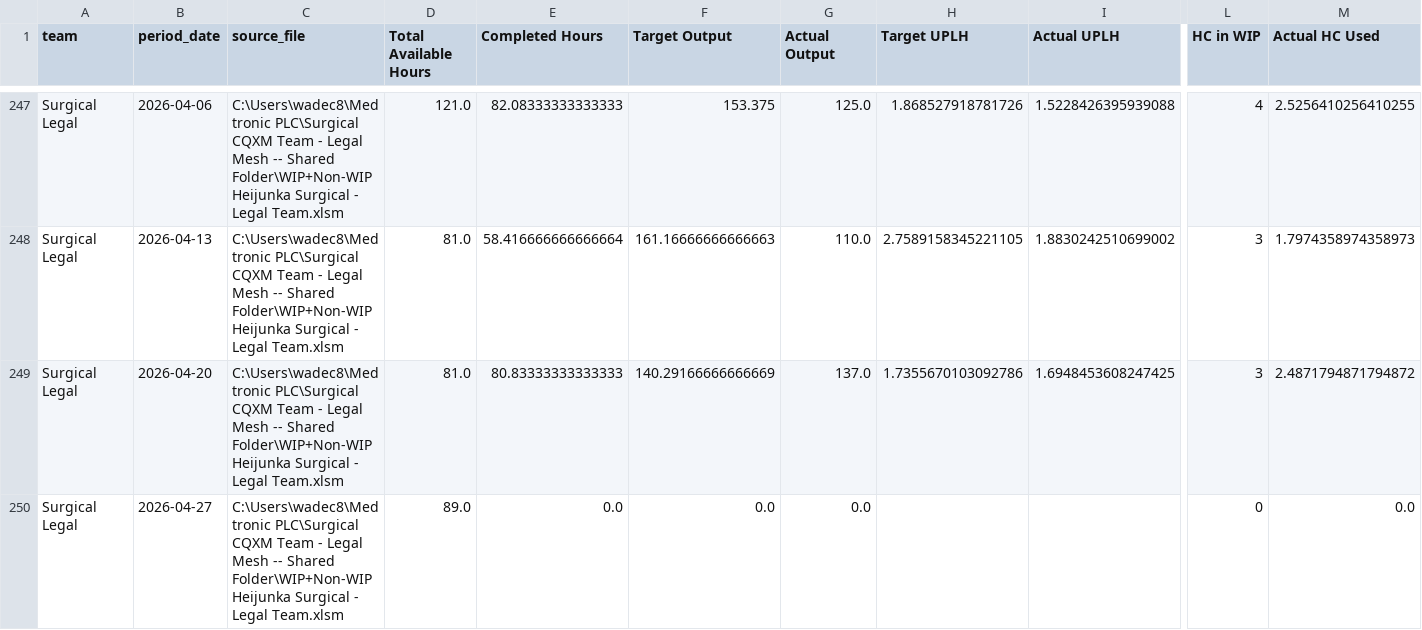
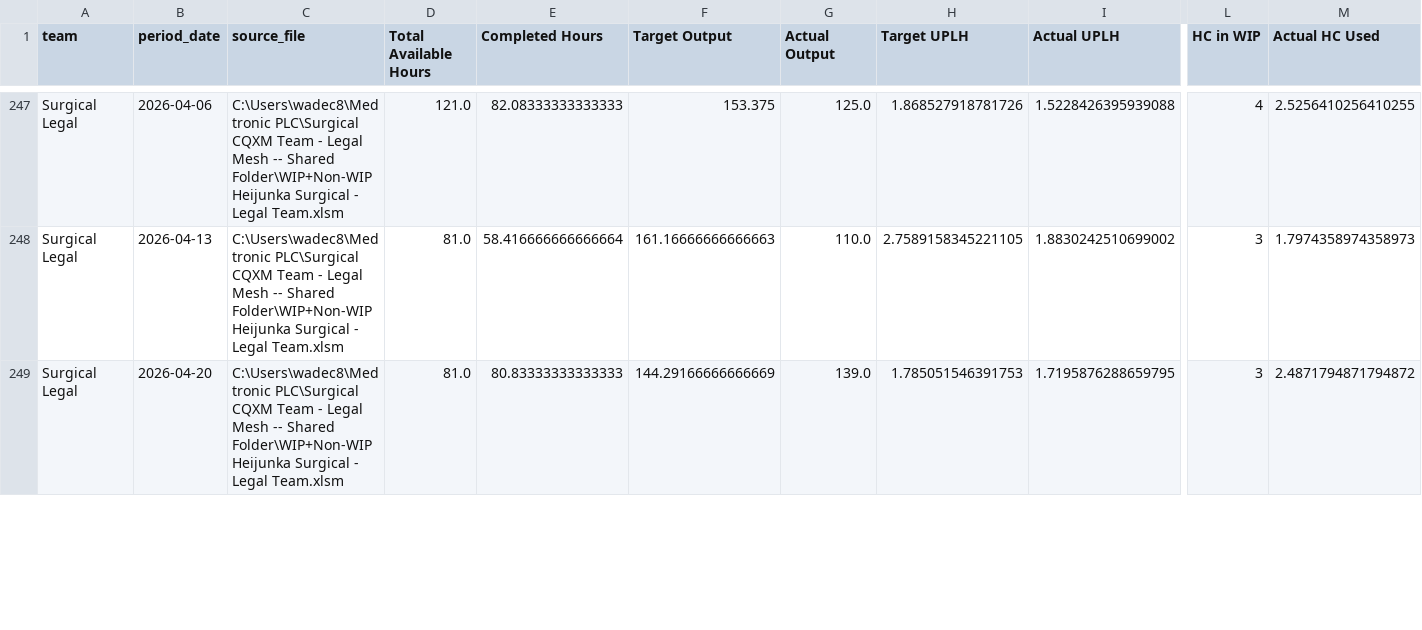
Before and after one commit to 17wadeche/heijunka-dev, a CSV file: MS_DATA/MS_WIP.csv, drawn as a sheet; only a part is shown, gaps mark what is left out; removed rows and columns are numbered as before the commit, all else as after; rows hold the shown columns only; the diff covers the shown part only; the diff names each change by its address in the sheet, - before the commit and + after, or states it on an @@ line.

```diff
--- a/MS_DATA/MS_WIP.csv
+++ b/MS_DATA/MS_WIP.csv
-F249 (Target Output): 140.29166666666669
+F249 (Target Output): 144.29166666666669
-G249 (Actual Output): 137.0
+G249 (Actual Output): 139.0
-H249 (Target UPLH): 1.7355670103092786
+H249 (Target UPLH): 1.785051546391753
-I249 (Actual UPLH): 1.6948453608247425
+I249 (Actual UPLH): 1.7195876288659795
-row 250: Surgical Legal | 2026-04-27 | C:\Users\wadec8\Medtronic PLC\Surgical CQXM Team - Legal Mesh -- Shared Folder\WIP+Non-WIP Heijunka Surgical - Legal Team.xlsm | 89.0 | 0.0 | 0.0 | 0.0 |  |  | 0 | 0.0
```
Also changed, not shown: 1 added row and 56 edited cells elsewhere in this file, CRM_DATA/CRM_WIP.csv, CRM_DATA/crm_non_wip_activities.csv, 10 other files.
